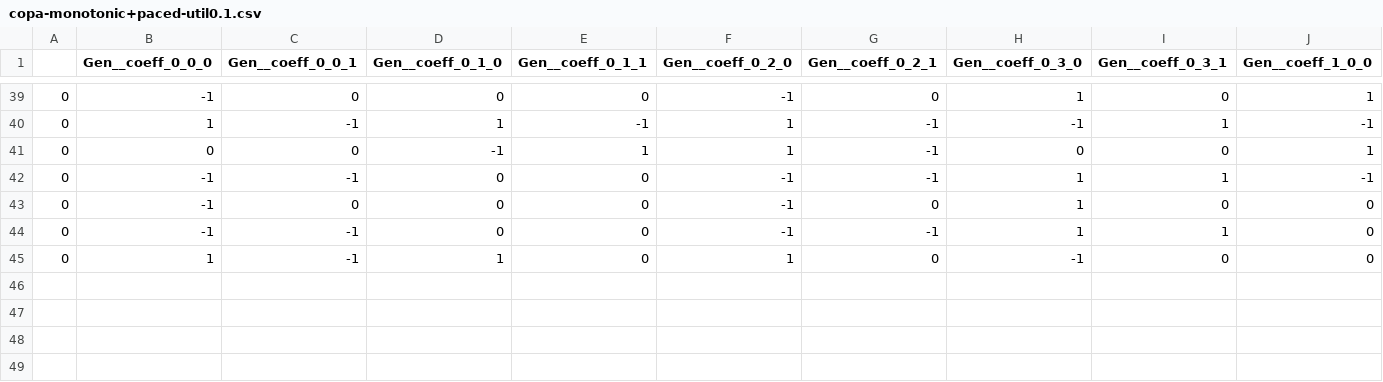
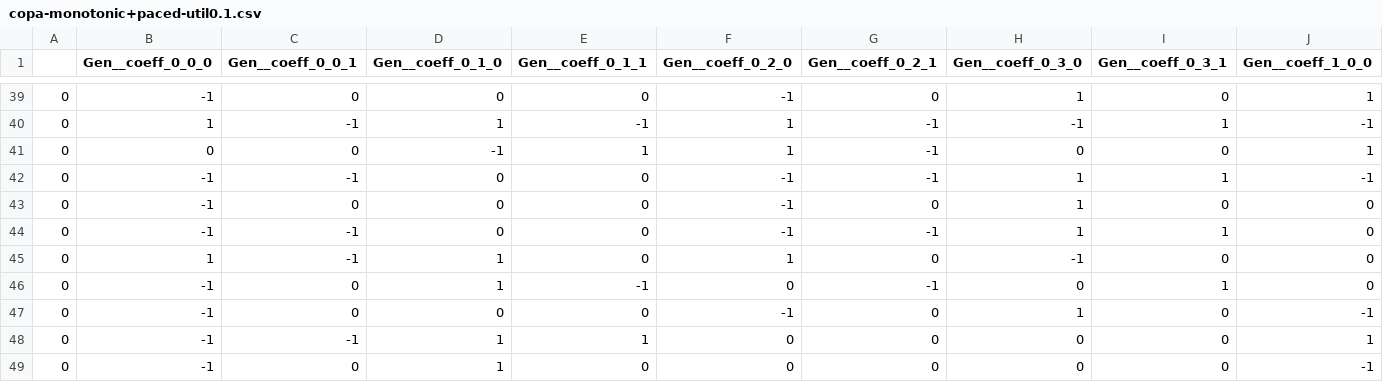
Before and after one commit to 108anup/ccmatic, a CSV file: logs/assumptions_that_fix_cca/copa/non-periodic/copa-monotonic+paced-util0.1.csv, drawn as a sheet; only a part is shown, gaps mark what is left out; rows hold the shown columns only; the diff names each change by its address in the sheet, - before the commit and + after, or states it on an @@ line.

Commit message:
For copa assumption analysis. Print whether the assumption is stronger than known.

```diff
--- a/logs/assumptions_that_fix_cca/copa/non-periodic/copa-monotonic+paced-util0.1.csv
+++ b/logs/assumptions_that_fix_cca/copa/non-periodic/copa-monotonic+paced-util0.1.csv
+row 46: 0 | -1 | 0 | 1 | -1 | 0 | -1 | 0 | 1 | 0
+row 47: 0 | -1 | 0 | 0 | 0 | -1 | 0 | 1 | 0 | -1
+row 48: 0 | -1 | -1 | 1 | 1 | 0 | 0 | 0 | 0 | 1
+row 49: 0 | -1 | 0 | 1 | 0 | 0 | 0 | 0 | 0 | -1
```
Also changed, not shown: logs/assumptions_that_fix_cca/bbr/non-periodic/bbr-monotonic+paced-util0.1.csv, logs/assumptions_that_fix_cca/copa/non-periodic/copa-monotonic+paced-util0.45.csv, 6 other files.
